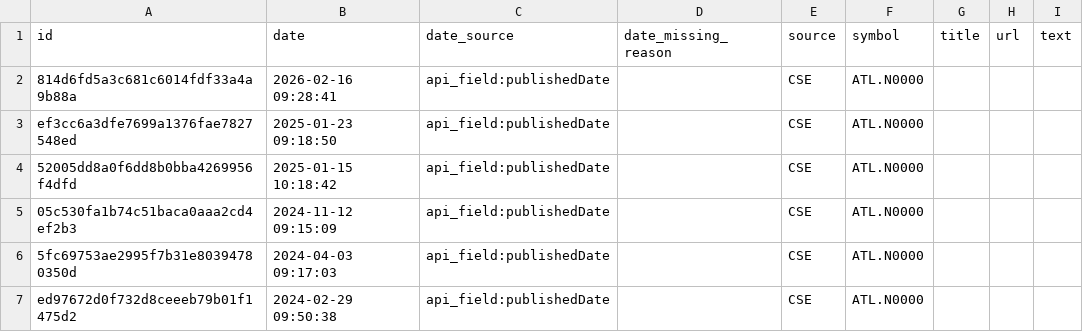
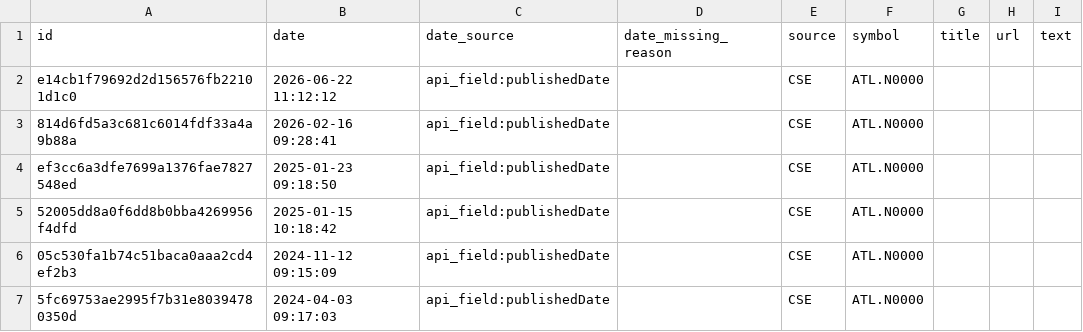
Before and after one commit to nimeshk03/cse_dataset, a CSV file: data/processed/news/cse_news_clean.csv, drawn as a sheet; only a part is shown; the shorter side is filled out with more unchanged rows; the diff names each change by its address in the sheet, - before the commit and + after, or states it on an @@ line.

```diff
--- a/data/processed/news/cse_news_clean.csv
+++ b/data/processed/news/cse_news_clean.csv
+row 2: e14cb1f79692d2d156576fb22101d1c0 | 2026-06-22 11:12:12 | api_field:publishedDate |  | CSE | ATL.N0000
```
Also changed, not shown: data/processed/fundamentals/dividends.csv, 8 other files.
